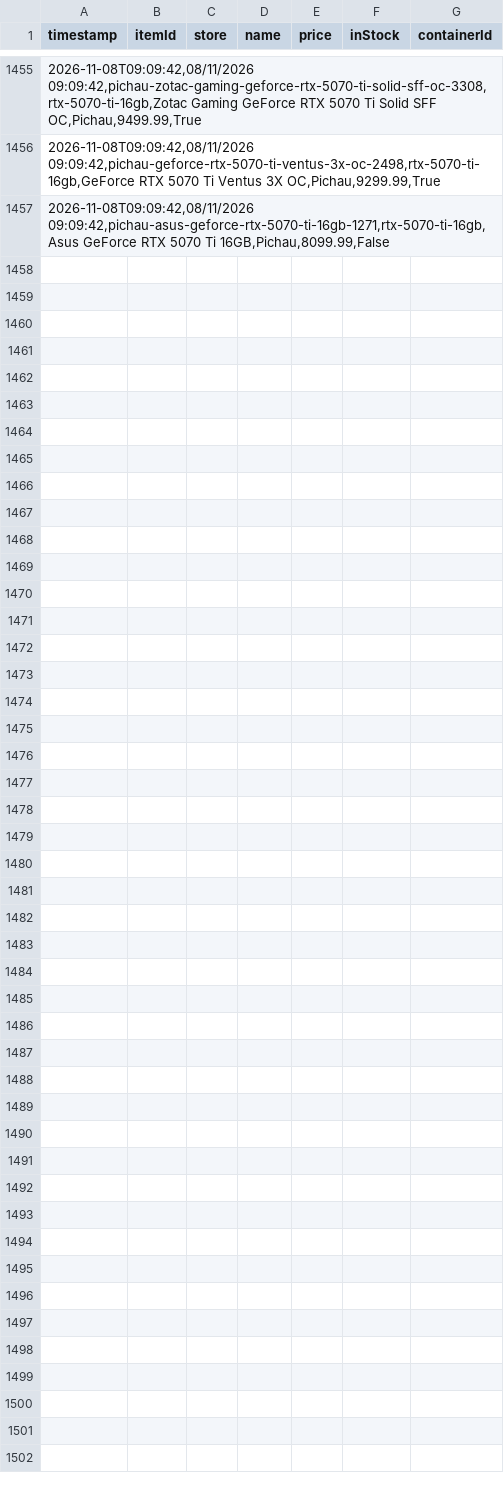
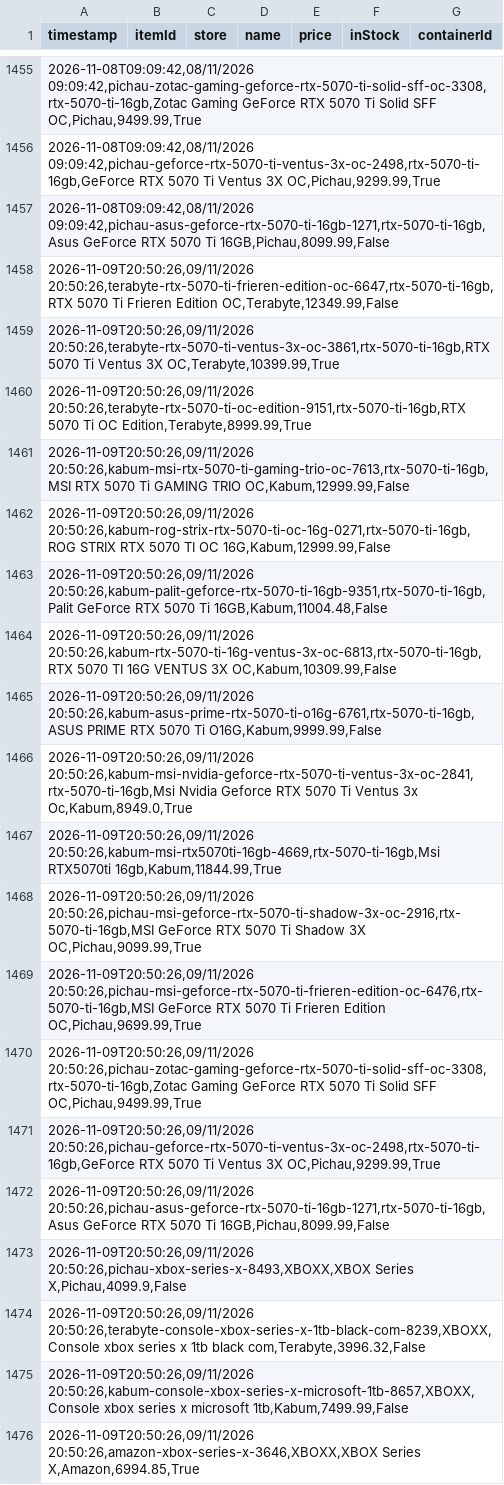
Before and after one commit to Crazy-Spy/PriceCheckURL, a CSV file: data/price_history.csv, drawn as a sheet; only a part is shown, gaps mark what is left out; the diff names each change by its address in the sheet, - before the commit and + after, or states it on an @@ line.

```diff
--- a/data/price_history.csv
+++ b/data/price_history.csv
+row 1458: 2026-11-09T20:50:26,09/11/2026 20:50:26,terabyte-rtx-5070-ti-frieren-edition-oc-6647,rtx-5070-ti-16gb,RTX 5070 Ti Frieren Edition OC,Terabyte,12349.99,False
+row 1459: 2026-11-09T20:50:26,09/11/2026 20:50:26,terabyte-rtx-5070-ti-ventus-3x-oc-3861,rtx-5070-ti-16gb,RTX 5070 Ti Ventus 3X OC,Terabyte,10399.99,True
+row 1460: 2026-11-09T20:50:26,09/11/2026 20:50:26,terabyte-rtx-5070-ti-oc-edition-9151,rtx-5070-ti-16gb,RTX 5070 Ti OC Edition,Terabyte,8999.99,True
+row 1461: 2026-11-09T20:50:26,09/11/2026 20:50:26,kabum-msi-rtx-5070-ti-gaming-trio-oc-7613,rtx-5070-ti-16gb,MSI RTX 5070 Ti GAMING TRIO OC,Kabum,12999.99,False
+row 1462: 2026-11-09T20:50:26,09/11/2026 20:50:26,kabum-rog-strix-rtx-5070-ti-oc-16g-0271,rtx-5070-ti-16gb,ROG STRIX RTX 5070 TI OC 16G,Kabum,12999.99,False
+row 1463: 2026-11-09T20:50:26,09/11/2026 20:50:26,kabum-palit-geforce-rtx-5070-ti-16gb-9351,rtx-5070-ti-16gb,Palit GeForce RTX 5070 Ti 16GB,Kabum,11004.48,False
+row 1464: 2026-11-09T20:50:26,09/11/2026 20:50:26,kabum-rtx-5070-ti-16g-ventus-3x-oc-6813,rtx-5070-ti-16gb,RTX 5070 TI 16G VENTUS 3X OC,Kabum,10309.99,False
+row 1465: 2026-11-09T20:50:26,09/11/2026 20:50:26,kabum-asus-prime-rtx-5070-ti-o16g-6761,rtx-5070-ti-16gb,ASUS PRIME RTX 5070 Ti O16G,Kabum,9999.99,False
+row 1466: 2026-11-09T20:50:26,09/11/2026 20:50:26,kabum-msi-nvidia-geforce-rtx-5070-ti-ventus-3x-oc-2841,rtx-5070-ti-16gb,Msi Nvidia Geforce RTX 5070 Ti Ventus 3x Oc,Kabum,8949.0,True
+row 1467: 2026-11-09T20:50:26,09/11/2026 20:50:26,kabum-msi-rtx5070ti-16gb-4669,rtx-5070-ti-16gb,Msi RTX5070ti 16gb,Kabum,11844.99,True
+row 1468: 2026-11-09T20:50:26,09/11/2026 20:50:26,pichau-msi-geforce-rtx-5070-ti-shadow-3x-oc-2916,rtx-5070-ti-16gb,MSI GeForce RTX 5070 Ti Shadow 3X OC,Pichau,9099.99,True
+row 1469: 2026-11-09T20:50:26,09/11/2026 20:50:26,pichau-msi-geforce-rtx-5070-ti-frieren-edition-oc-6476,rtx-5070-ti-16gb,MSI GeForce RTX 5070 Ti Frieren Edition OC,Pichau,9699.99,True
+row 1470: 2026-11-09T20:50:26,09/11/2026 20:50:26,pichau-zotac-gaming-geforce-rtx-5070-ti-solid-sff-oc-3308,rtx-5070-ti-16gb,Zotac Gaming GeForce RTX 5070 Ti Solid SFF OC,Pichau,9499.99,True
+row 1471: 2026-11-09T20:50:26,09/11/2026 20:50:26,pichau-geforce-rtx-5070-ti-ventus-3x-oc-2498,rtx-5070-ti-16gb,GeForce RTX 5070 Ti Ventus 3X OC,Pichau,9299.99,True
+row 1472: 2026-11-09T20:50:26,09/11/2026 20:50:26,pichau-asus-geforce-rtx-5070-ti-16gb-1271,rtx-5070-ti-16gb,Asus GeForce RTX 5070 Ti 16GB,Pichau,8099.99,False
+row 1473: 2026-11-09T20:50:26,09/11/2026 20:50:26,pichau-xbox-series-x-8493,XBOXX,XBOX Series X,Pichau,4099.9,False
+row 1474: 2026-11-09T20:50:26,09/11/2026 20:50:26,terabyte-console-xbox-series-x-1tb-black-com-8239,XBOXX,Console xbox series x 1tb black com,Terabyte,3996.32,False
+row 1475: 2026-11-09T20:50:26,09/11/2026 20:50:26,kabum-console-xbox-series-x-microsoft-1tb-8657,XBOXX,Console xbox series x microsoft 1tb,Kabum,7499.99,False
+row 1476: 2026-11-09T20:50:26,09/11/2026 20:50:26,amazon-xbox-series-x-3646,XBOXX,XBOX Series X,Amazon,6994.85,True
```
Also changed, not shown: 3 other files.
